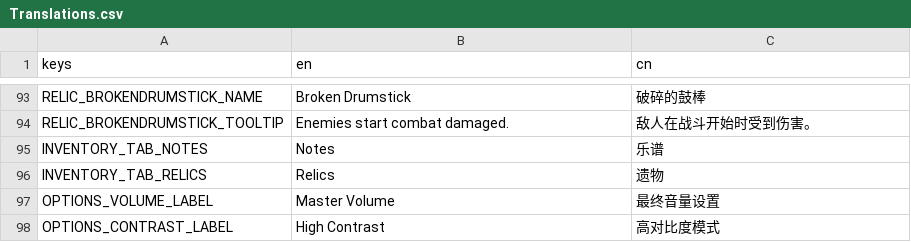
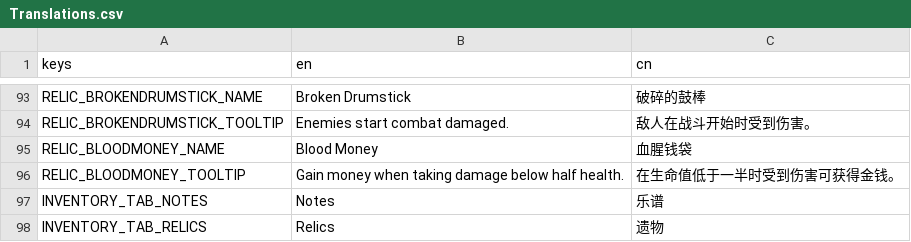
Before and after one commit to Project-Funk-Engine/ProjectFunkEngine, a CSV file: Globals/Translations/Translations.csv, drawn as a sheet; only a part is shown, gaps mark what is left out; the shorter side is filled out with more unchanged rows; the diff names each change by its address in the sheet, - before the commit and + after, or states it on an @@ line.

Commit message:
Added blood money

```diff
--- a/Globals/Translations/Translations.csv
+++ b/Globals/Translations/Translations.csv
+row 95: RELIC_BLOODMONEY_NAME | Blood Money | 血腥钱袋
+row 96: RELIC_BLOODMONEY_TOOLTIP | Gain money when taking damage below half health. | 在生命值低于一半时受到伤害可获得金钱。
```
Also changed, not shown: 3 other files.
